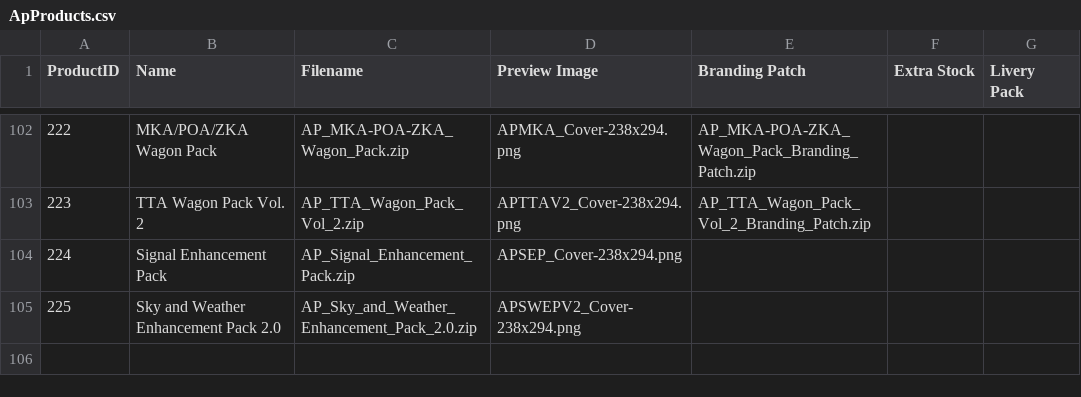
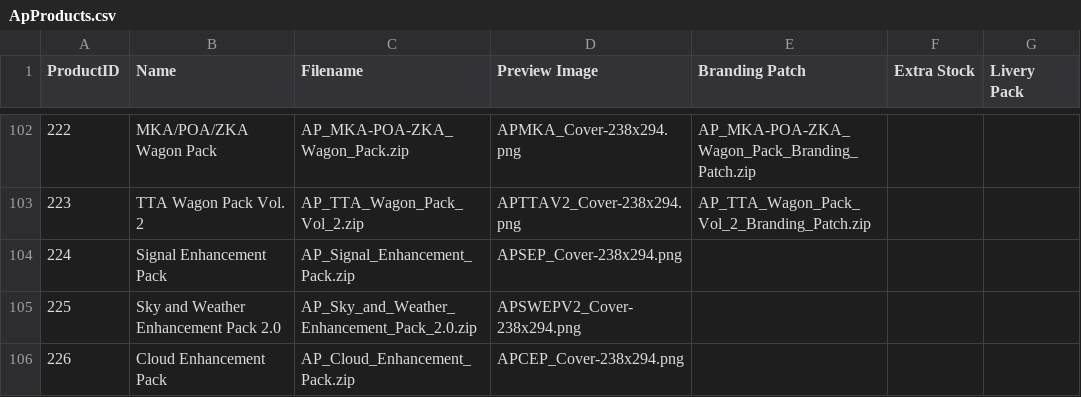
Before and after one commit to shipsaw/AP-Downloader, a CSV file: ApProducts.csv, drawn as a sheet; only a part is shown, gaps mark what is left out.

Commit message:
Updated Products.csv

```diff
--- a/ApProducts.csv
+++ b/ApProducts.csv
@@ -106 +106,2 @@
 "225","Sky and Weather Enhancement Pack 2.0","AP_Sky_and_Weather_Enhancement_Pack_2.0.zip","APSWEPV2_Cover-238x294.png",,,
+"226","Cloud Enhancement Pack","AP_Cloud_Enhancement_Pack.zip","APCEP_Cover-238x294.png",,,
```
